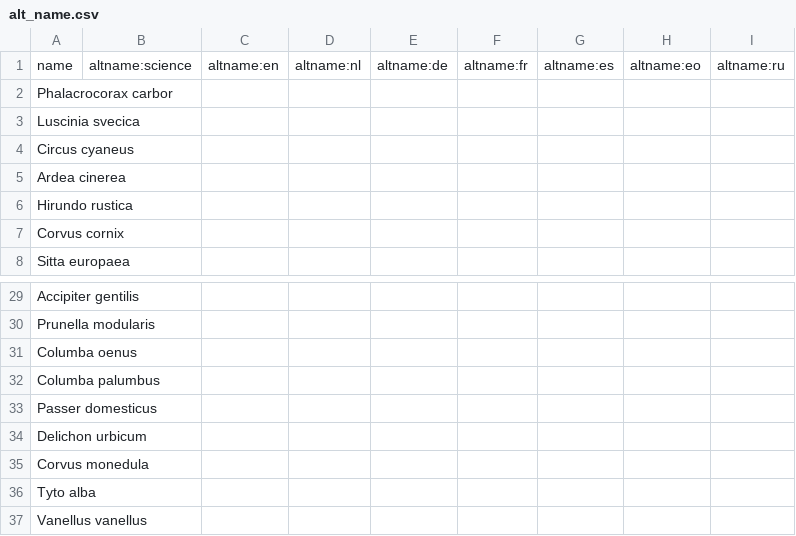
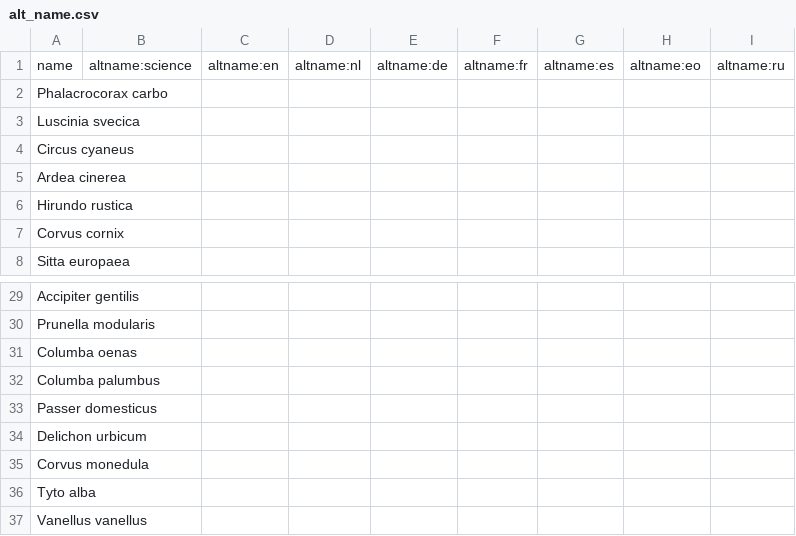
Before and after one commit to pschonev/anki-central-european-birds, a CSV file: src/data/alt_name.csv, drawn as a sheet; only a part is shown, gaps mark what is left out.

Commit message:
fixed scientific names

```diff
--- a/src/data/alt_name.csv
+++ b/src/data/alt_name.csv
@@ -1,3 +1,3 @@
 name,altname:science,altname:en,altname:nl,altname:de,altname:fr,altname:es,altname:eo,altname:ru
-Phalacrocorax carbor,,,,,,,,
+Phalacrocorax carbo,,,,,,,,
 Luscinia svecica,,,,,,,,
@@ -30,3 +30,3 @@ Accipiter gentilis,,,,,,,,
 Prunella modularis,,,,,,,,
-Columba oenus,,,,,,,,
+Columba oenas,,,,,,,,
 Columba palumbus,,,,,,,,
```
Also changed, not shown: src/data/appearance.csv, src/data/main.csv, 1 other file.
